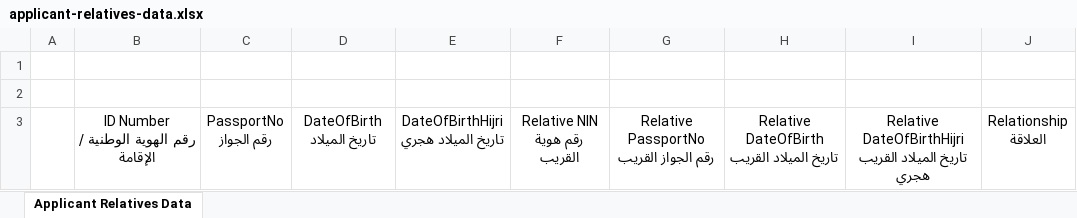
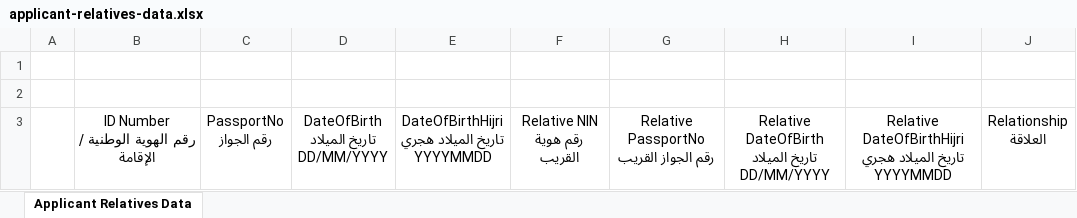
Before and after one commit to FirasMessaoudi/admin-portal, an Excel workbook: shj-admin-portal-web/src/main/resources/templates/excel/2/applicant-relatives-data.xlsx, sheet Applicant Relatives Data, drawn as a sheet; values as stored, in another font and other column widths than the file's, no borders; table styles not drawn; ↵ is a line break in a cell; the diff names each change by its address in the sheet, - before the commit and + after, or states it on an @@ line.

```diff
--- a/shj-admin-portal-web/src/main/resources/templates/excel/2/applicant-relatives-data.xlsx (sheet Applicant Relatives Data)
+++ b/shj-admin-portal-web/src/main/resources/templates/excel/2/applicant-relatives-data.xlsx (sheet Applicant Relatives Data)
-D3: DateOfBirth ↵ تاريخ الميلاد
+D3: DateOfBirth ↵ تاريخ الميلاد ↵ DD/MM/YYYY
-E3: DateOfBirthHijri ↵ تاريخ الميلاد هجري
+E3: DateOfBirthHijri ↵ تاريخ الميلاد هجري ↵ YYYYMMDD
-H3: Relative DateOfBirth ↵ تاريخ الميلاد القريب
+H3: Relative DateOfBirth ↵ تاريخ الميلاد ↵ DD/MM/YYYY
-I3: …تاريخ الميلاد القريب هجري
+I3: …تاريخ الميلاد هجري ↵ YYYYMMDD
```
Also changed, not shown: shj-admin-portal-web/src/main/resources/templates/excel/1/applicant-data.xlsx, shj-admin-portal-web/src/main/resources/templates/excel/3/applicant-health-data.xlsx, 12 other files.
